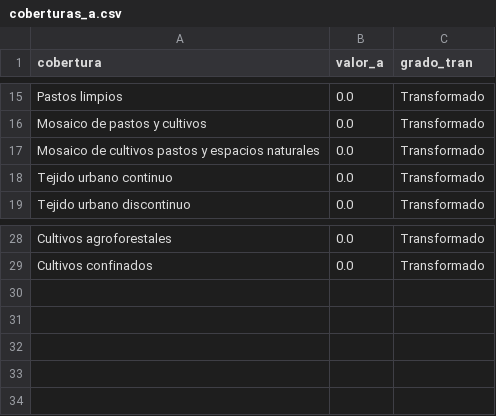
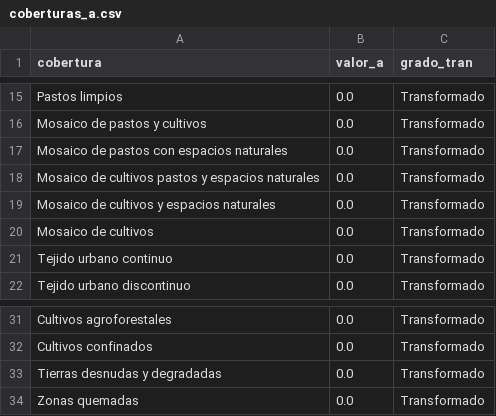
Before and after one commit to mabeltrang/analisis-compensacion-forestal, a CSV file: config/coberturas_a.csv, drawn as a sheet; only a part is shown, gaps mark what is left out; the diff names each change by its address in the sheet, - before the commit and + after, or states it on an @@ line.

Commit message:
Update coberturas_a.csv

```diff
--- a/config/coberturas_a.csv
+++ b/config/coberturas_a.csv
+row 17: Mosaico de pastos con espacios naturales | 0.0 | Transformado
+row 19: Mosaico de cultivos y espacios naturales | 0.0 | Transformado
+row 20: Mosaico de cultivos | 0.0 | Transformado
+row 33: Tierras desnudas y degradadas | 0.0 | Transformado
+row 34: Zonas quemadas | 0.0 | Transformado
```
